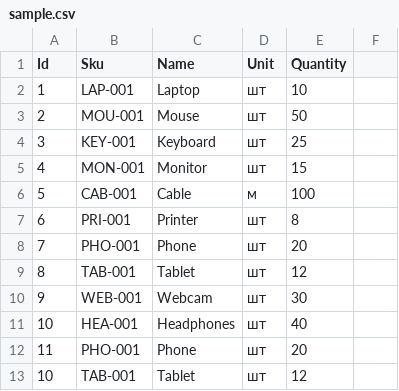
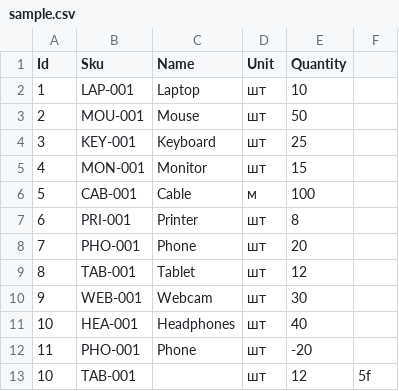
Before and after one commit to PetroThapovych/CrossApp, a CSV file: src/Cli/data/sample.csv, drawn as a sheet.

```diff
--- a/src/Cli/data/sample.csv
+++ b/src/Cli/data/sample.csv
@@ -11,3 +11,3 @@
 10;HEA-001;Headphones;шт;40
-11;PHO-001;Phone;шт;20
-10;TAB-001;Tablet;шт;12
+11;PHO-001;Phone;шт;-20
+10;TAB-001;;шт;12;5f
```
Also changed, not shown: 18 other files.
